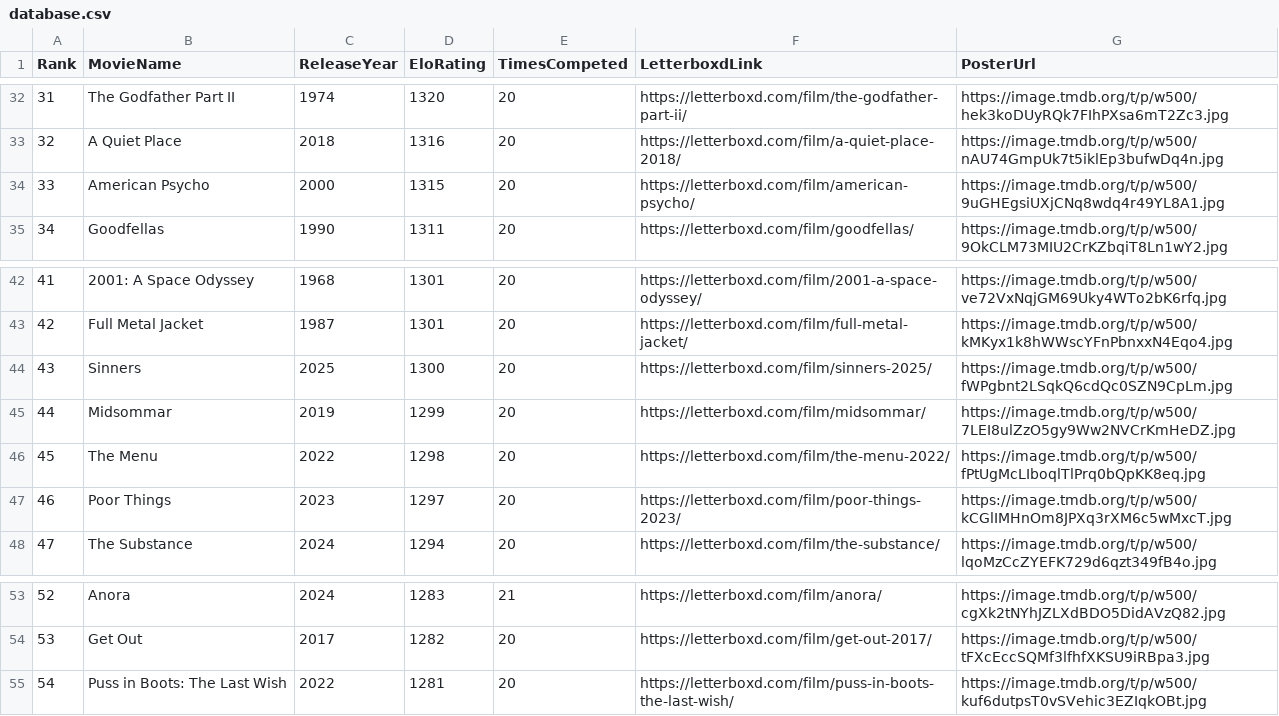
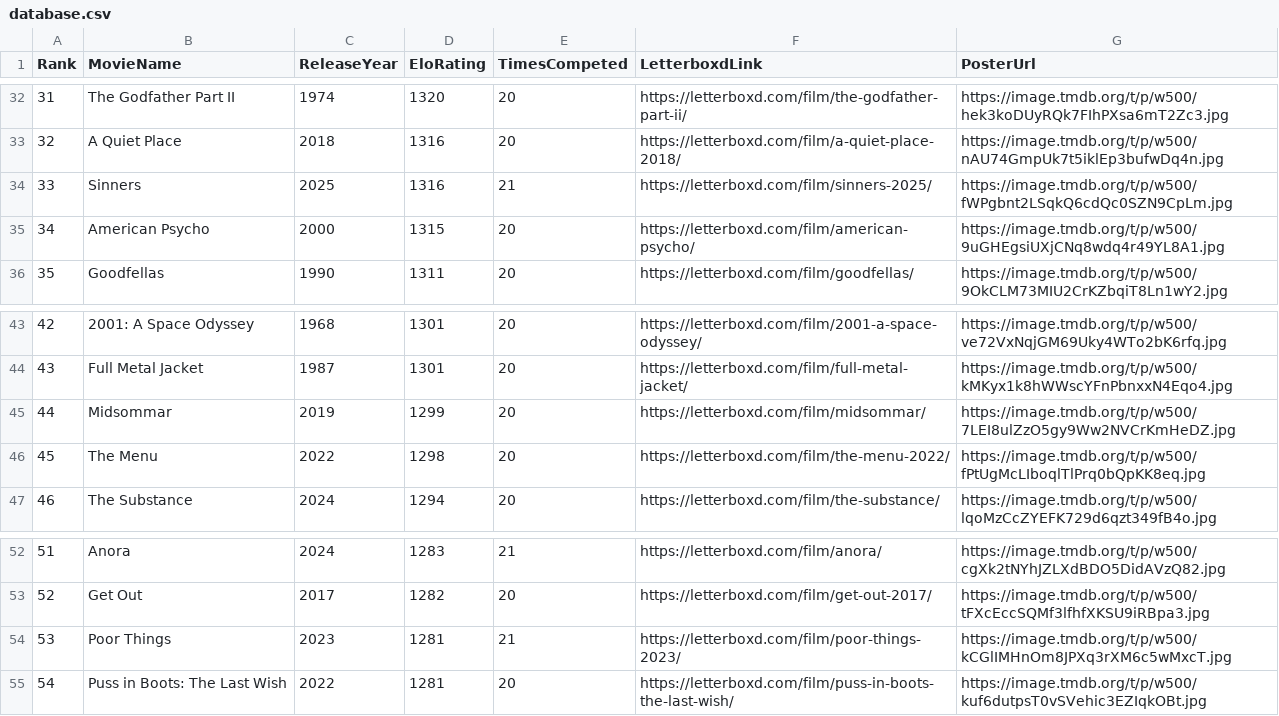
Before and after one commit to TheEverythingologist/MovieRankings, a CSV file: data/database.csv, drawn as a sheet; only a part is shown, gaps mark what is left out; removed rows and columns are numbered as before the commit, all else as after; the diff names each change by its address in the sheet, - before the commit and + after, or states it on an @@ line.

Commit message:
Update rankings: Sinners beat Poor Things

```diff
--- a/data/database.csv
+++ b/data/database.csv
+row 34: 33 | Sinners | 2025 | 1316 | 21 | https://letterboxd.com/film/sinners-2025/ | https://image.tmdb.org/t/p/w500/fWPgbnt2LSqkQ6cdQc0SZN9CpLm.jpg
@@ column A (Rank) renumbered between rows 35 and 53 @@
-row 44: 43 | Sinners | 2025 | 1300 | 20 | https://letterboxd.com/film/sinners-2025/ | https://image.tmdb.org/t/p/w500/fWPgbnt2LSqkQ6cdQc0SZN9CpLm.jpg
-row 47: 46 | Poor Things | 2023 | 1297 | 20 | https://letterboxd.com/film/poor-things-2023/ | https://image.tmdb.org/t/p/w500/kCGlIMHnOm8JPXq3rXM6c5wMxcT.jpg
+row 54: 53 | Poor Things | 2023 | 1281 | 21 | https://letterboxd.com/film/poor-things-2023/ | https://image.tmdb.org/t/p/w500/kCGlIMHnOm8JPXq3rXM6c5wMxcT.jpg
```
